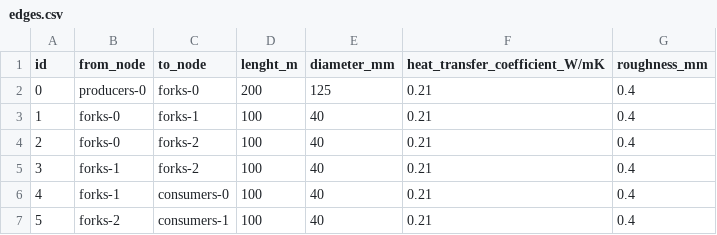
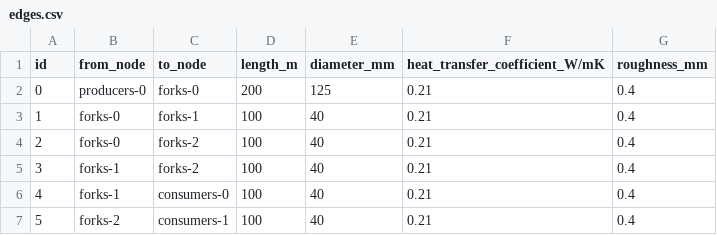
Before and after one commit to oemof/DHNx, a CSV file: examples/simulation/single_loop/edges.csv, drawn as a sheet.

Commit message:
Correct typo

```diff
--- a/examples/simulation/single_loop/edges.csv
+++ b/examples/simulation/single_loop/edges.csv
@@ -1,2 +1,2 @@
-id,from_node,to_node,lenght_m,diameter_mm,heat_transfer_coefficient_W/mK,roughness_mm
+id,from_node,to_node,length_m,diameter_mm,heat_transfer_coefficient_W/mK,roughness_mm
 0,producers-0,forks-0,200,125,0.21,0.4
```
Also changed, not shown: examples/simulation/tree/edges.csv.
